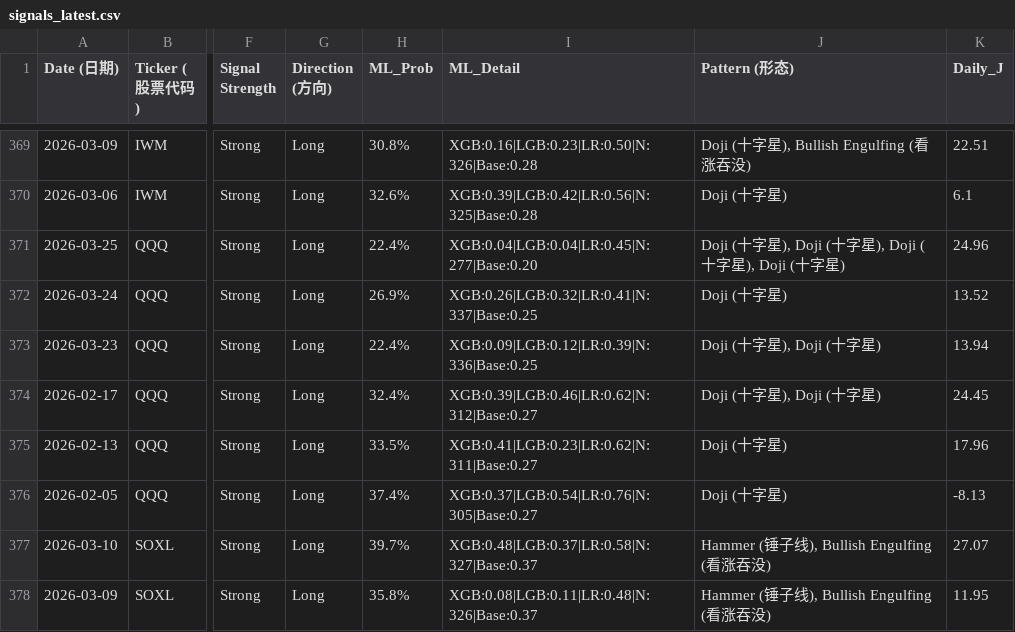
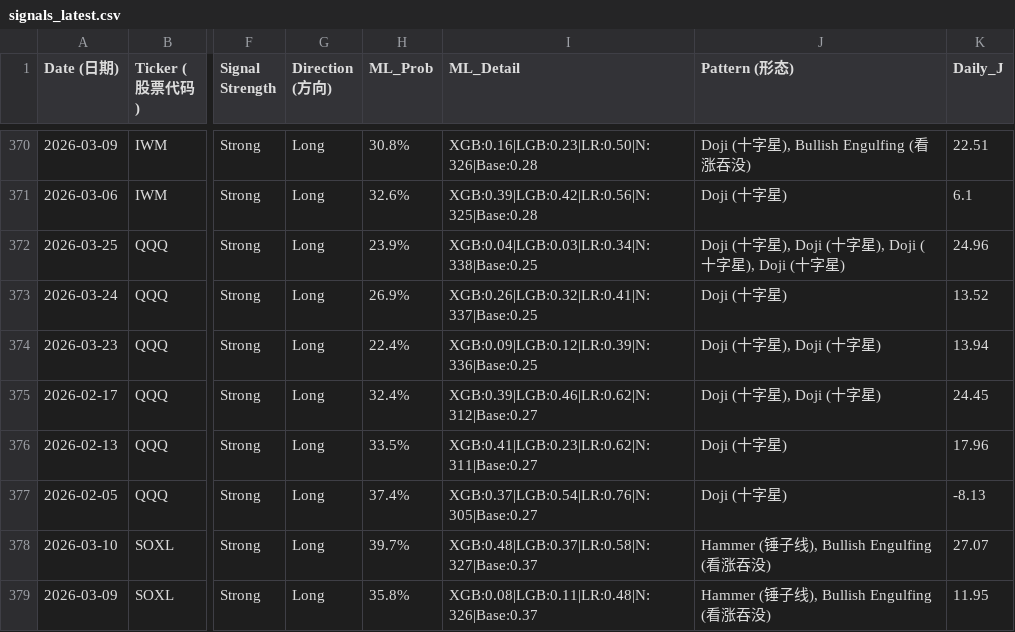
Before and after one commit to Frankyyyyyyyyyy/KDJ-Pattern-Scanner_V3, a CSV file: signals_latest.csv, drawn as a sheet; only a part is shown, gaps mark what is left out; addresses are those after the commit; the diff covers the shown part only; the diff names each change by its address in the sheet, - before the commit and + after, or states it on an @@ line.

```diff
--- a/signals_latest.csv
+++ b/signals_latest.csv
-H372 (ML_Prob): 22.4%
+H372 (ML_Prob): 23.9%
-I372 (ML_Detail): XGB:0.04|LGB:0.04|LR:0.45|N:277|Base:0.20
+I372 (ML_Detail): XGB:0.04|LGB:0.03|LR:0.34|N:338|Base:0.25
```
Also changed, not shown: 8 added rows and 8 edited cells elsewhere in this file, price_cache/prices_2026.csv, signals_2026Q2.csv.
